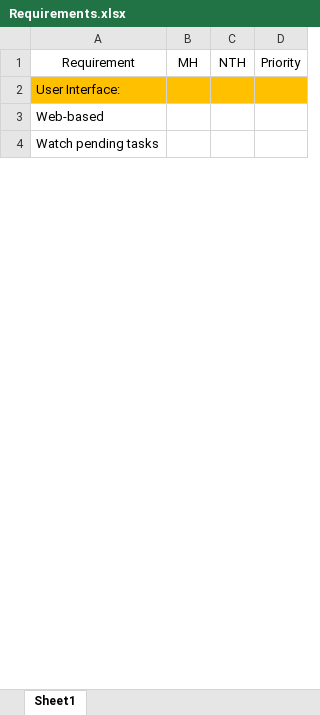
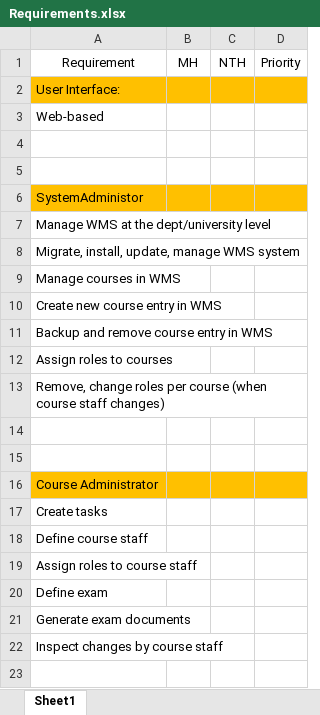
Before and after one commit to RoiTief/Exam-Management-System, an Excel workbook: docs/Requirements.xlsx, sheet Sheet1, drawn as a sheet; only a part is shown; the shorter side is filled out with more unchanged rows; values as stored, in another font and other column widths than the file's, no borders; the diff covers the shown part only; the diff names each change by its address in the sheet, - before the commit and + after, or states it on an @@ line.

```diff
--- a/docs/Requirements.xlsx (sheet Sheet1)
+++ b/docs/Requirements.xlsx (sheet Sheet1)
+row 4: (empty)
+row 5: (empty)
+row 6: SystemAdministor
+row 7: Manage WMS at the dept/university level
+row 8: Migrate, install, update, manage WMS system
+row 9: Manage courses in WMS
+row 10: Create new course entry in WMS
+row 11: Backup and remove course entry in WMS
+row 12: Assign roles to courses
+row 13: Remove, change roles per course (when course staff changes)
+row 14: (empty)
+row 15: (empty)
+row 16: Course Administrator
+row 17: Create tasks
+row 18: Define course staff
+row 19: Assign roles to course staff
+row 20: Define exam
+row 21: Generate exam documents
+row 22: Inspect changes by course staff
+row 23: (empty)
```
Also changed, not shown: 28 added rows and 2 removed rows elsewhere in this sheet.
